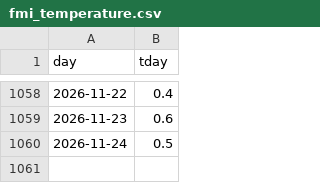
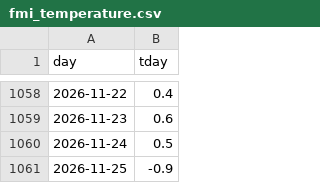
Before and after one commit to Timppamies/GasConsumptionFIN_Baltics, a CSV file: data/fmi_temperature.csv, drawn as a sheet; only a part is shown, gaps mark what is left out; the diff names each change by its address in the sheet, - before the commit and + after, or states it on an @@ line.

```diff
--- a/data/fmi_temperature.csv
+++ b/data/fmi_temperature.csv
+row 1061: 2026-11-25 | -0.9
```
Also changed, not shown: data/entsog_daily.csv, 1 other file.
